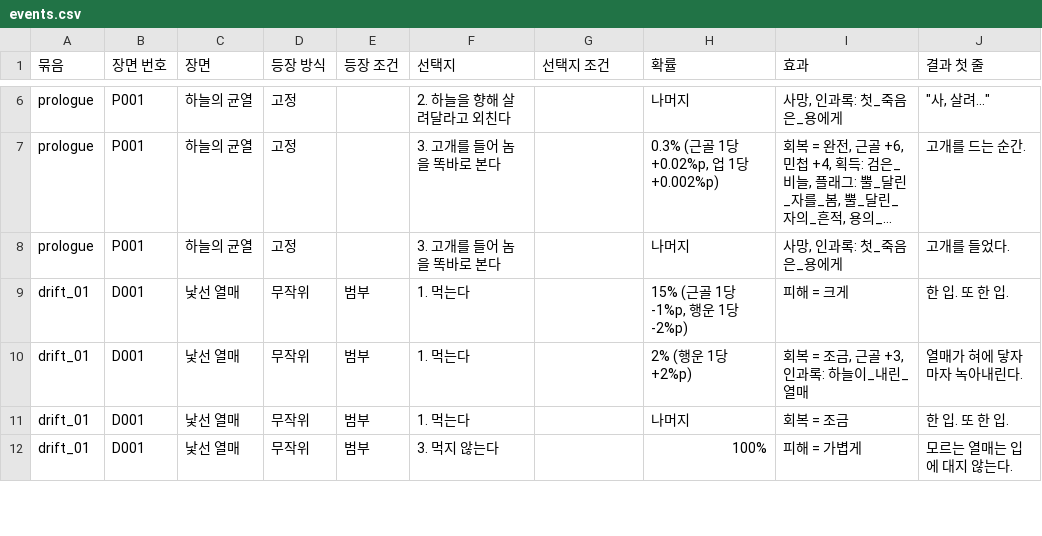
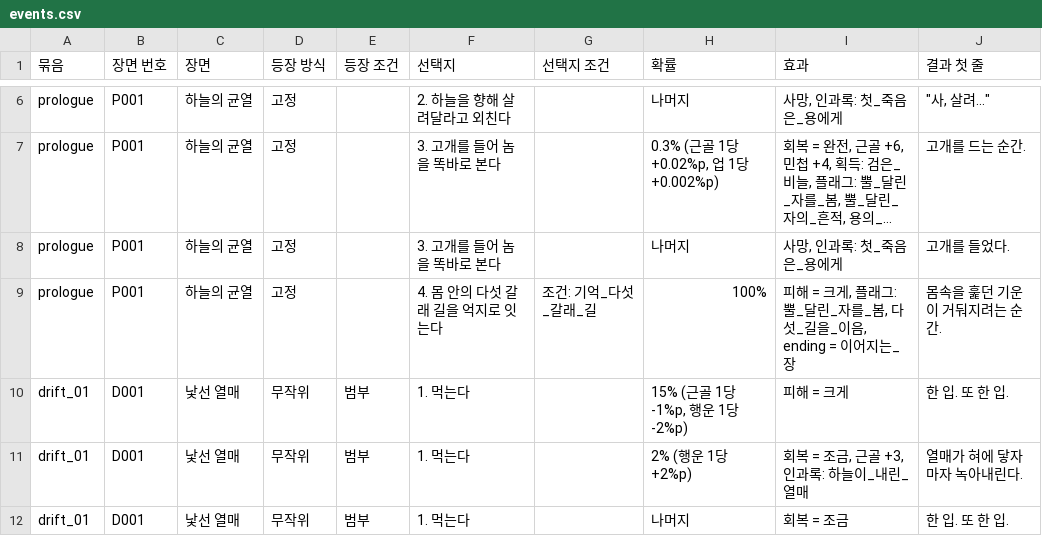
Before and after one commit to wjdcotjd123-art/SUNHEYB, a CSV file: docs/events/events.csv, drawn as a sheet; only a part is shown, gaps mark what is left out; the shorter side is filled out with more unchanged rows; long unchanged cells end in …; the diff names each change by its address in the sheet, - before the commit and + after, or states it on an @@ line.

```diff
--- a/docs/events/events.csv
+++ b/docs/events/events.csv
+row 9: prologue | P001 | 하늘의 균열 | 고정 |  | 4. 몸 안의 다섯 갈래 길을 억지로 잇는다 | 조건: 기억_다섯_갈래_길 | 100% | 피해 = 크게, 플래그: 뿔_달린_자를_봄, 다섯_길을_이음, ending = 이어지는_장 | 몸속을 훑던 기운이 거둬지려는 순간.
```
Also changed, not shown: 14 other files.
